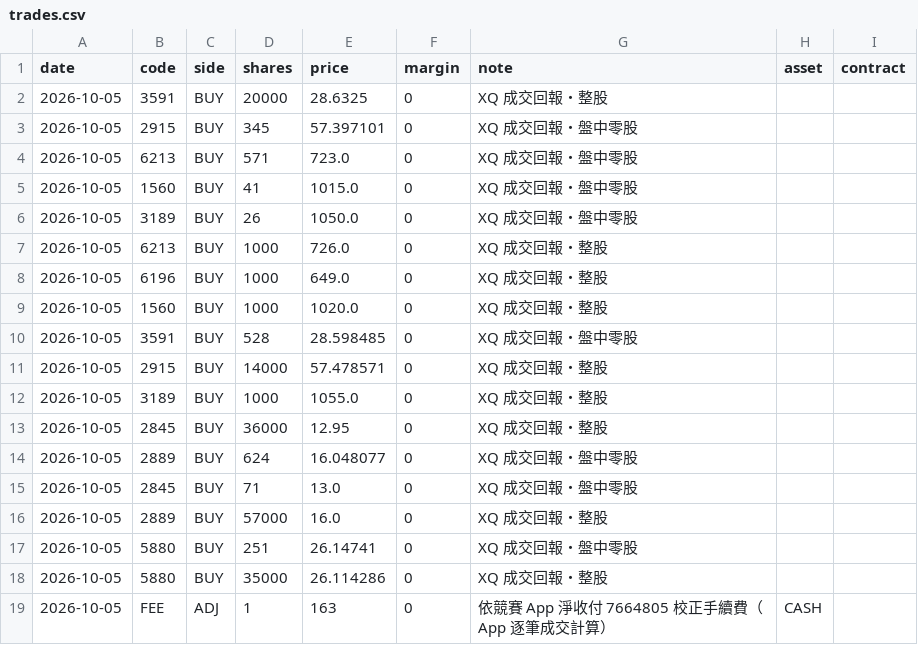
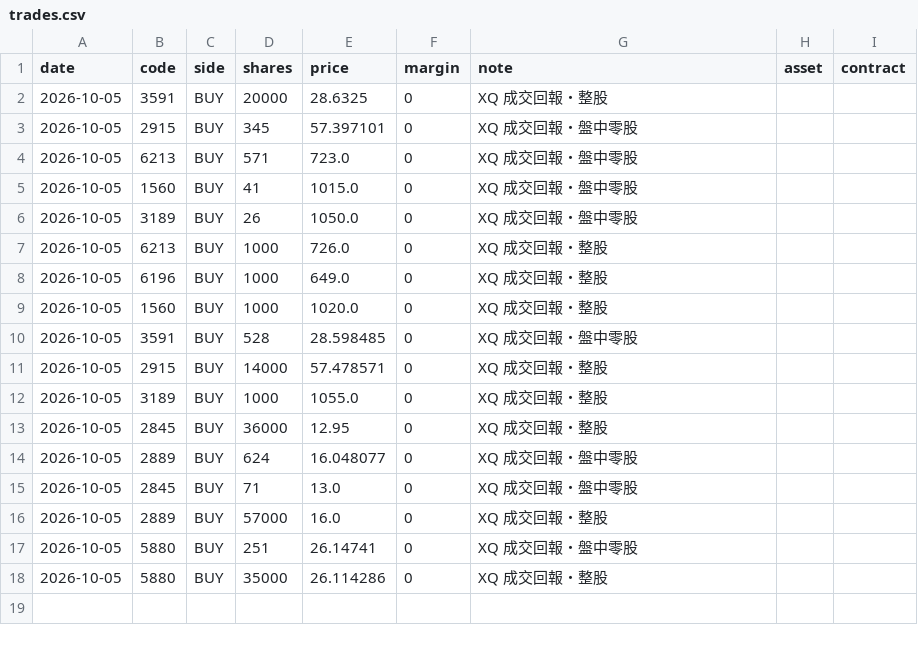
Before and after one commit to ZHANGFU-XIANG/xq, a CSV file: data/trades.csv, drawn as a sheet; the diff names each change by its address in the sheet, - before the commit and + after, or states it on an @@ line.

Commit message:
manual trade edit: 刪除 2026-10-05 手續費校正 163 元

```diff
--- a/data/trades.csv
+++ b/data/trades.csv
-row 19: 2026-10-05 | FEE | ADJ | 1 | 163 | 0 | 依競賽 App 淨收付 7664805 校正手續費（App 逐筆成交計算） | CASH
```
